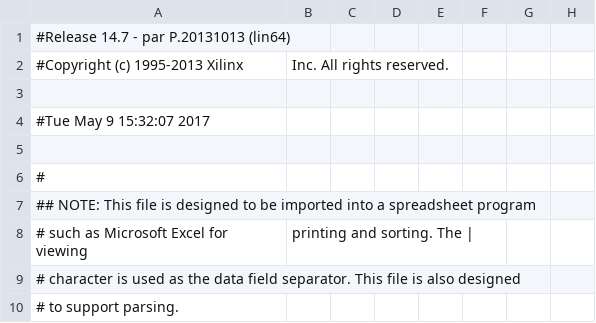
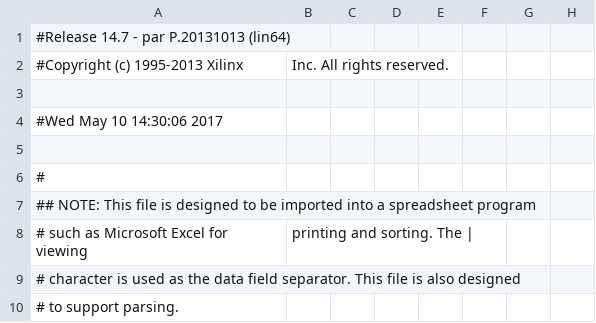
Before and after one commit to Lexuil/LVDS2, a CSV file: build/project_r_pad.csv, drawn as a sheet; only a part is shown; the diff names each change by its address in the sheet, - before the commit and + after, or states it on an @@ line.

```diff
--- a/build/project_r_pad.csv
+++ b/build/project_r_pad.csv
-A4: #Tue May 9 15:32:07 2017
+A4: #Wed May 10 14:30:06 2017
```
Also changed, not shown: 43 other files.
